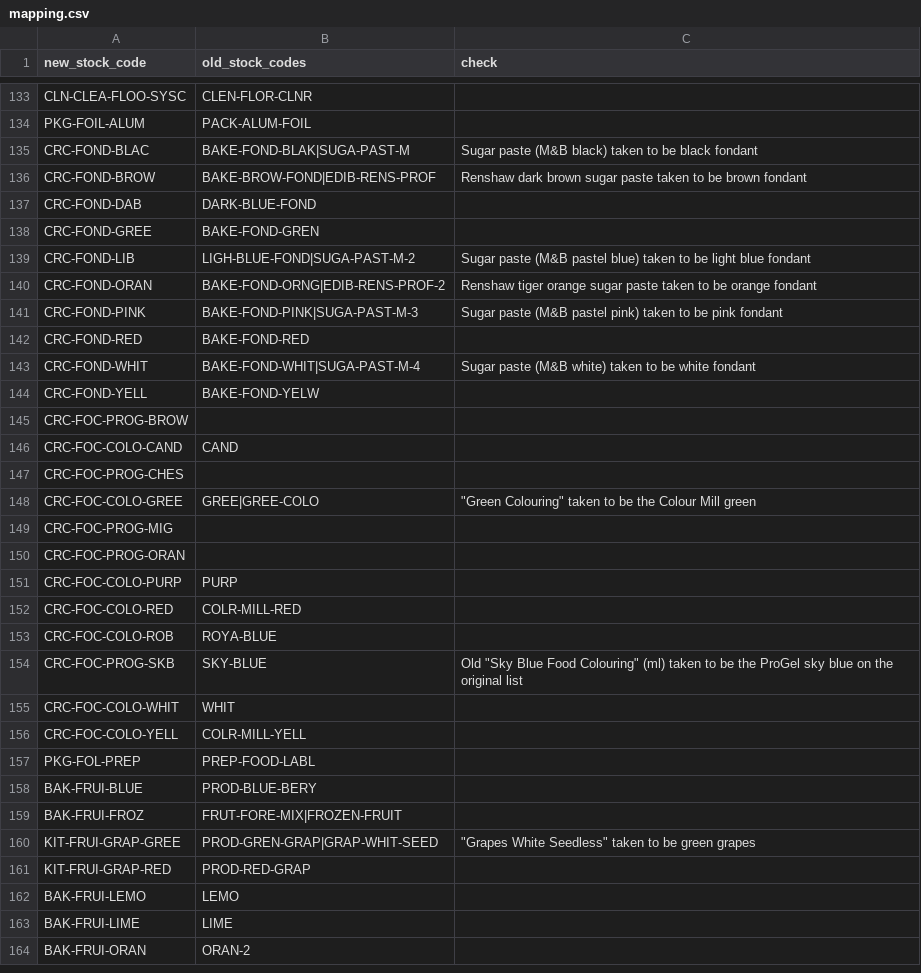
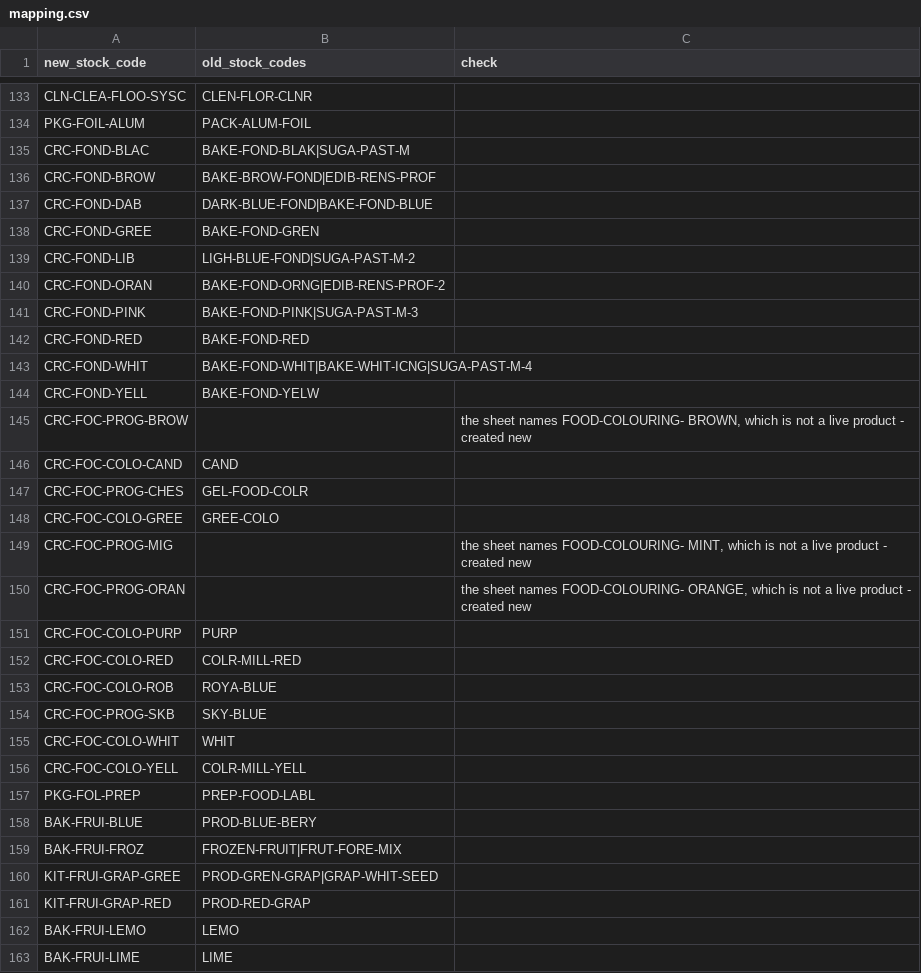
Before and after one commit to roger296/smmta-next, a CSV file: apps/api/data/catalogue-2026-11/mapping.csv, drawn as a sheet; only a part is shown, gaps mark what is left out; the shorter side is filled out with more unchanged rows; the diff covers the shown part only.

```diff
--- a/apps/api/data/catalogue-2026-11/mapping.csv
+++ b/apps/api/data/catalogue-2026-11/mapping.csv
@@ -134,18 +134,18 @@ CLN-CLEA-FLOO-SYSC,CLEN-FLOR-CLNR,
 PKG-FOIL-ALUM,PACK-ALUM-FOIL,
-CRC-FOND-BLAC,BAKE-FOND-BLAK|SUGA-PAST-M,"Sugar paste (M&B black) taken to be black fondant"
-CRC-FOND-BROW,BAKE-BROW-FOND|EDIB-RENS-PROF,"Renshaw dark brown sugar paste taken to be brown fondant"
-CRC-FOND-DAB,DARK-BLUE-FOND,
+CRC-FOND-BLAC,BAKE-FOND-BLAK|SUGA-PAST-M,
+CRC-FOND-BROW,BAKE-BROW-FOND|EDIB-RENS-PROF,
+CRC-FOND-DAB,DARK-BLUE-FOND|BAKE-FOND-BLUE,
 CRC-FOND-GREE,BAKE-FOND-GREN,
-CRC-FOND-LIB,LIGH-BLUE-FOND|SUGA-PAST-M-2,"Sugar paste (M&B pastel blue) taken to be light blue fondant"
-CRC-FOND-ORAN,BAKE-FOND-ORNG|EDIB-RENS-PROF-2,"Renshaw tiger orange sugar paste taken to be orange fondant"
-CRC-FOND-PINK,BAKE-FOND-PINK|SUGA-PAST-M-3,"Sugar paste (M&B pastel pink) taken to be pink fondant"
+CRC-FOND-LIB,LIGH-BLUE-FOND|SUGA-PAST-M-2,
+CRC-FOND-ORAN,BAKE-FOND-ORNG|EDIB-RENS-PROF-2,
+CRC-FOND-PINK,BAKE-FOND-PINK|SUGA-PAST-M-3,
 CRC-FOND-RED,BAKE-FOND-RED,
-CRC-FOND-WHIT,BAKE-FOND-WHIT|SUGA-PAST-M-4,"Sugar paste (M&B white) taken to be white fondant"
+CRC-FOND-WHIT,BAKE-FOND-WHIT|BAKE-WHIT-ICNG|SUGA-PAST-M-4,
 CRC-FOND-YELL,BAKE-FOND-YELW,
-CRC-FOC-PROG-BROW,,
+CRC-FOC-PROG-BROW,,"the sheet names FOOD-COLOURING- BROWN, which is not a live product - created new"
 CRC-FOC-COLO-CAND,CAND,
-CRC-FOC-PROG-CHES,,
-CRC-FOC-COLO-GREE,GREE|GREE-COLO,"""Green Colouring"" taken to be the Colour Mill green"
-CRC-FOC-PROG-MIG,,
-CRC-FOC-PROG-ORAN,,
+CRC-FOC-PROG-CHES,GEL-FOOD-COLR,
+CRC-FOC-COLO-GREE,GREE-COLO,
+CRC-FOC-PROG-MIG,,"the sheet names FOOD-COLOURING- MINT, which is not a live product - created new"
+CRC-FOC-PROG-ORAN,,"the sheet names FOOD-COLOURING- ORANGE, which is not a live product - created new"
 CRC-FOC-COLO-PURP,PURP,
@@ -153,3 +153,3 @@ CRC-FOC-COLO-RED,COLR-MILL-RED,
 CRC-FOC-COLO-ROB,ROYA-BLUE,
-CRC-FOC-PROG-SKB,SKY-BLUE,"Old ""Sky Blue Food Colouring"" (ml) taken to be the ProGel sky blue on the original list"
+CRC-FOC-PROG-SKB,SKY-BLUE,
 CRC-FOC-COLO-WHIT,WHIT,
@@ -158,4 +158,4 @@ PKG-FOL-PREP,PREP-FOOD-LABL,
 BAK-FRUI-BLUE,PROD-BLUE-BERY,
-BAK-FRUI-FROZ,FRUT-FORE-MIX|FROZEN-FRUIT,
-KIT-FRUI-GRAP-GREE,PROD-GREN-GRAP|GRAP-WHIT-SEED,"""Grapes White Seedless"" taken to be green grapes"
+BAK-FRUI-FROZ,FROZEN-FRUIT|FRUT-FORE-MIX,
+KIT-FRUI-GRAP-GREE,PROD-GREN-GRAP|GRAP-WHIT-SEED,
 KIT-FRUI-GRAP-RED,PROD-RED-GRAP,
```
Also changed, not shown: 71 edited cells elsewhere in this file, 7 other files.
